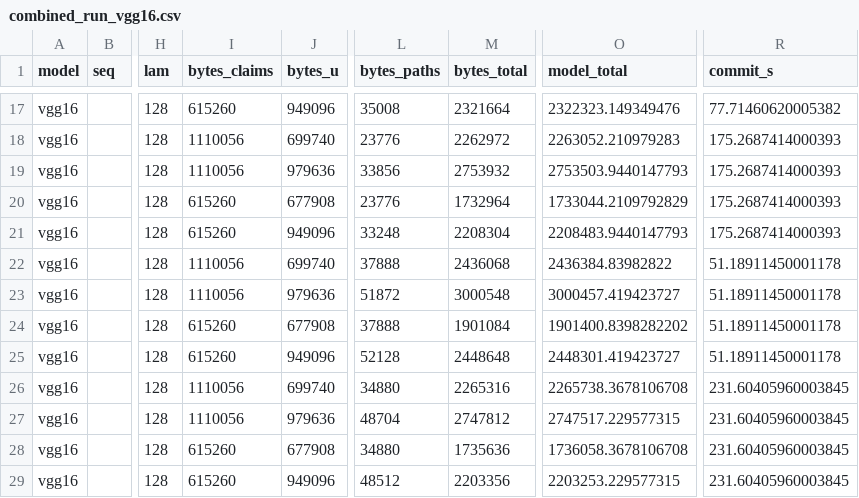
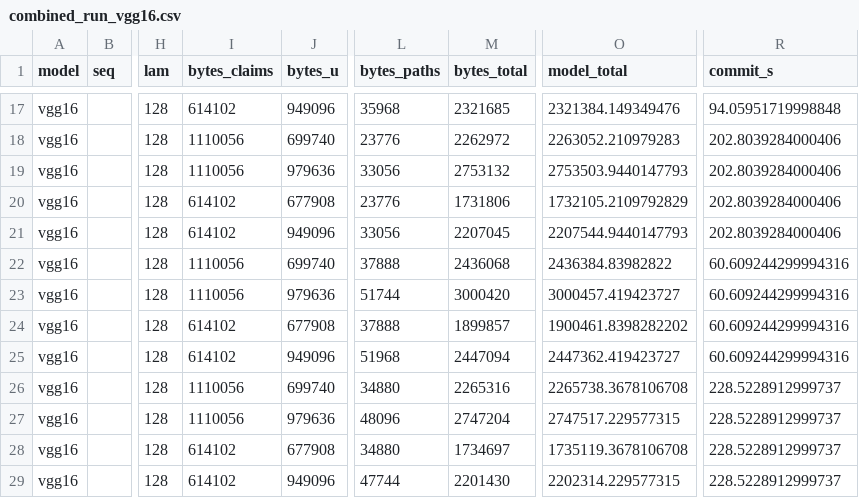
Before and after one commit to flikhamud45/amina-project, a CSV file: code/experiments/6_improvements/results/combined_run_vgg16.csv, drawn as a sheet; only a part is shown, gaps mark what is left out; the diff covers the shown part only; the diff names each change by its address in the sheet, - before the commit and + after, or states it on an @@ line.

```diff
--- a/code/experiments/6_improvements/results/combined_run_vgg16.csv
+++ b/code/experiments/6_improvements/results/combined_run_vgg16.csv
-I17 (bytes_claims): 615260
+I17 (bytes_claims): 614102
-L17 (bytes_paths): 35008
+L17 (bytes_paths): 35968
-M17 (bytes_total): 2321664
+M17 (bytes_total): 2321685
-O17 (model_total): 2322323.149349476
+O17 (model_total): 2321384.149349476
-R17 (commit_s): 77.71460620005382
+R17 (commit_s): 94.05951719998848
-R18:R21 (commit_s): 175.2687414000393
+R18:R21 (commit_s): 202.8039284000406
-L19 (bytes_paths): 33856
+L19 (bytes_paths): 33056
-M19 (bytes_total): 2753932
+M19 (bytes_total): 2753132
-I20:I21 (bytes_claims): 615260
+I20:I21 (bytes_claims): 614102
-M20 (bytes_total): 1732964
+M20 (bytes_total): 1731806
-O20 (model_total): 1733044.2109792829
+O20 (model_total): 1732105.2109792829
-L21 (bytes_paths): 33248
+L21 (bytes_paths): 33056
-M21 (bytes_total): 2208304
+M21 (bytes_total): 2207045
-O21 (model_total): 2208483.9440147793
+O21 (model_total): 2207544.9440147793
-R22:R25 (commit_s): 51.18911450001178
+R22:R25 (commit_s): 60.609244299994316
-L23 (bytes_paths): 51872
+L23 (bytes_paths): 51744
-M23 (bytes_total): 3000548
+M23 (bytes_total): 3000420
-I24:I25 (bytes_claims): 615260
+I24:I25 (bytes_claims): 614102
-M24 (bytes_total): 1901084
+M24 (bytes_total): 1899857
-O24 (model_total): 1901400.8398282202
+O24 (model_total): 1900461.8398282202
-L25 (bytes_paths): 52128
+L25 (bytes_paths): 51968
-M25 (bytes_total): 2448648
+M25 (bytes_total): 2447094
-O25 (model_total): 2448301.419423727
+O25 (model_total): 2447362.419423727
-R26:R29 (commit_s): 231.60405960003845
+R26:R29 (commit_s): 228.5228912999737
-L27 (bytes_paths): 48704
+L27 (bytes_paths): 48096
-M27 (bytes_total): 2747812
+M27 (bytes_total): 2747204
-I28:I29 (bytes_claims): 615260
+I28:I29 (bytes_claims): 614102
-M28 (bytes_total): 1735636
+M28 (bytes_total): 1734697
-O28 (model_total): 1736058.3678106708
+O28 (model_total): 1735119.3678106708
-L29 (bytes_paths): 48512
+L29 (bytes_paths): 47744
-M29 (bytes_total): 2203356
+M29 (bytes_total): 2201430
-O29 (model_total): 2203253.229577315
+O29 (model_total): 2202314.229577315
```
Also changed, not shown: 45 edited cells elsewhere in this file, code/experiments/6_improvements/results/combined_run_lenet5.csv, code/experiments/6_improvements/results/plan_bytes_run_cnn.csv, 1 other file.
